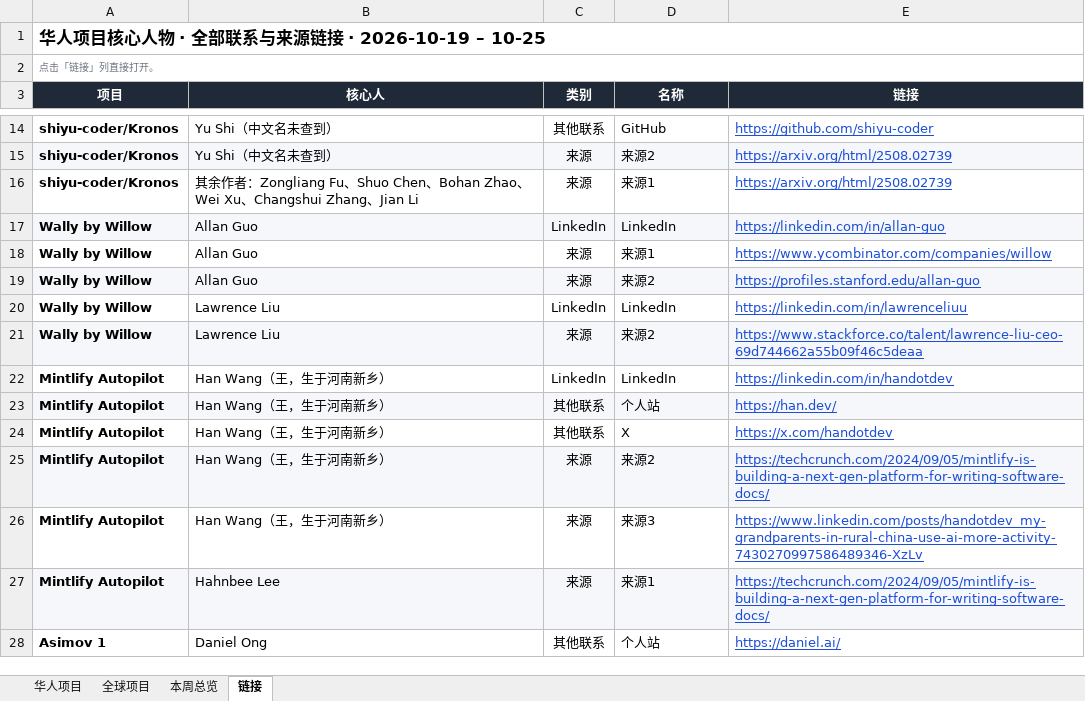
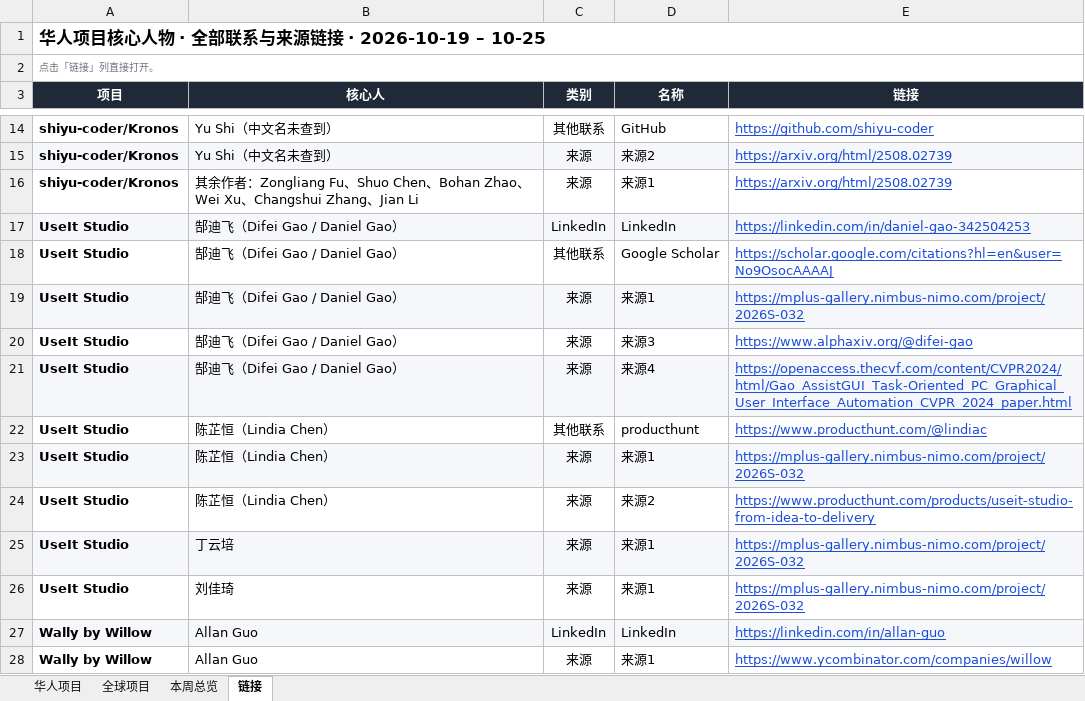
Before and after one commit to psylch/rising-projects, an Excel workbook: 2026-10-25/weekly-2026-10-25.xlsx, sheet 链接, drawn as a sheet; only a part is shown, gaps mark what is left out; the shorter side is filled out with more unchanged rows; values as stored, in another font and other column widths than the file's, no borders; the diff names each change by its address in the sheet, - before the commit and + after, or states it on an @@ line.

```diff
--- a/2026-10-25/weekly-2026-10-25.xlsx (sheet 链接)
+++ b/2026-10-25/weekly-2026-10-25.xlsx (sheet 链接)
+row 17: UseIt Studio | 郜迪飞（Difei Gao / Daniel Gao） | LinkedIn | LinkedIn | https://linkedin.com/in/daniel-gao-342504253
+row 18: UseIt Studio | 郜迪飞（Difei Gao / Daniel Gao） | 其他联系 | Google Scholar | https://scholar.google.com/citations?hl=en&user=No9OsocAAAAJ
+row 19: UseIt Studio | 郜迪飞（Difei Gao / Daniel Gao） | 来源 | 来源1 | https://mplus-gallery.nimbus-nimo.com/project/2026S-032
+row 20: UseIt Studio | 郜迪飞（Difei Gao / Daniel Gao） | 来源 | 来源3 | https://www.alphaxiv.org/@difei-gao
+row 21: UseIt Studio | 郜迪飞（Difei Gao / Daniel Gao） | 来源 | 来源4 | https://openaccess.thecvf.com/content/CVPR2024/html/Gao_AssistGUI_Task-Oriented_PC_Graphical_User_Interface_Automation_CVPR_2024_paper.html
+row 22: UseIt Studio | 陈芷恒（Lindia Chen） | 其他联系 | producthunt | https://www.producthunt.com/@lindiac
+row 23: UseIt Studio | 陈芷恒（Lindia Chen） | 来源 | 来源1 | https://mplus-gallery.nimbus-nimo.com/project/2026S-032
+row 24: UseIt Studio | 陈芷恒（Lindia Chen） | 来源 | 来源2 | https://www.producthunt.com/products/useit-studio-from-idea-to-delivery
+row 25: UseIt Studio | 丁云培 | 来源 | 来源1 | https://mplus-gallery.nimbus-nimo.com/project/2026S-032
+row 26: UseIt Studio | 刘佳琦 | 来源 | 来源1 | https://mplus-gallery.nimbus-nimo.com/project/2026S-032
```
Also changed, not shown: sheet 华人项目, sheet 全球项目, sheet 本周总览, 2 other files.
